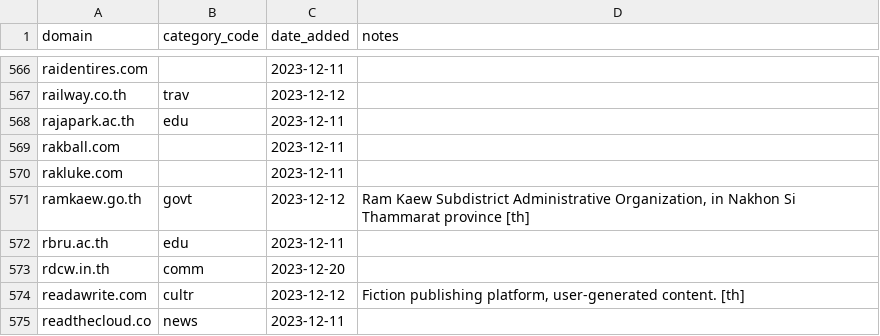
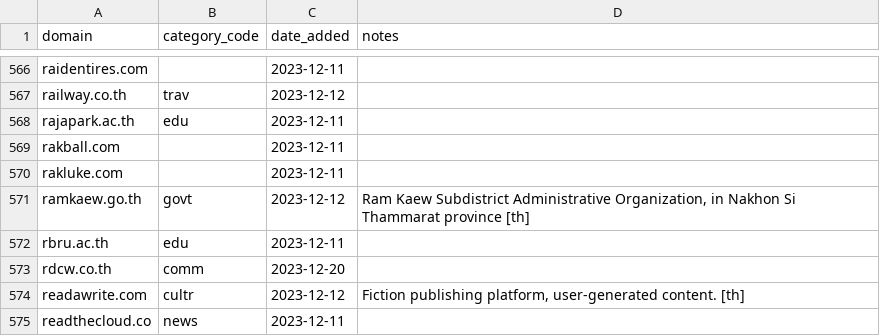
Before and after one commit to thangman22/thailand-web-landscape, a CSV file: auditDomains.csv, drawn as a sheet; only a part is shown, gaps mark what is left out.

Commit message:
fix: rdcw.in.th -> rdcw.co.th

```diff
--- a/auditDomains.csv
+++ b/auditDomains.csv
@@ -572,3 +572,3 @@ ramkaew.go.th,govt,2023-12-12,"Ram Kaew Subdistrict Administrative Organization,
 rbru.ac.th,edu,2023-12-11,
-rdcw.in.th,comm,2023-12-20,
+rdcw.co.th,comm,2023-12-20,
 readawrite.com,cultr,2023-12-12,"Fiction publishing platform, user-generated content. [th]"
```
